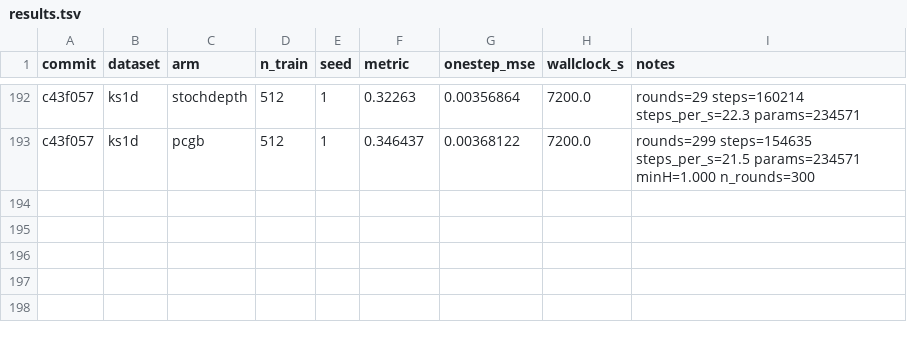
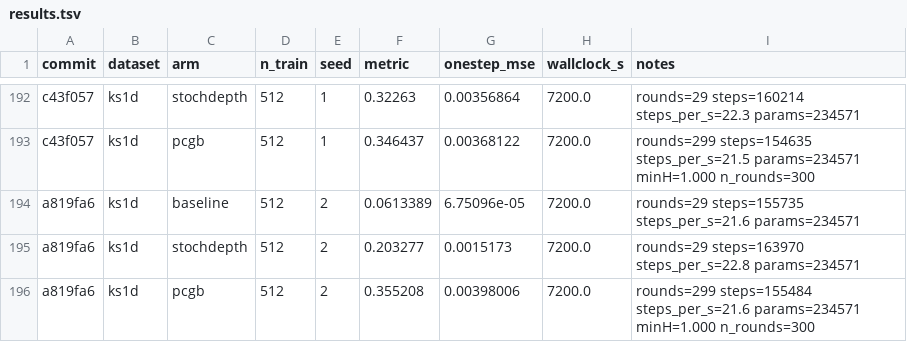
Before and after one commit to gideonite/Samudra, a TSV file: experiments/pcgb_toy/results.tsv, drawn as a sheet; only a part is shown, gaps mark what is left out.

```diff
--- a/experiments/pcgb_toy/results.tsv
+++ b/experiments/pcgb_toy/results.tsv
@@ -193 +193,4 @@ c43f057	ks1d	stochdepth	512	1	0.32263	0.00356864	7200.0	rounds=29 steps=160214 s
 c43f057	ks1d	pcgb	512	1	0.346437	0.00368122	7200.0	rounds=299 steps=154635 steps_per_s=21.5 params=234571 minH=1.000 n_rounds=300
+a819fa6	ks1d	baseline	512	2	0.0613389	6.75096e-05	7200.0	rounds=29 steps=155735 steps_per_s=21.6 params=234571
+a819fa6	ks1d	stochdepth	512	2	0.203277	0.0015173	7200.0	rounds=29 steps=163970 steps_per_s=22.8 params=234571
+a819fa6	ks1d	pcgb	512	2	0.355208	0.00398006	7200.0	rounds=299 steps=155484 steps_per_s=21.6 params=234571 minH=1.000 n_rounds=300
```
